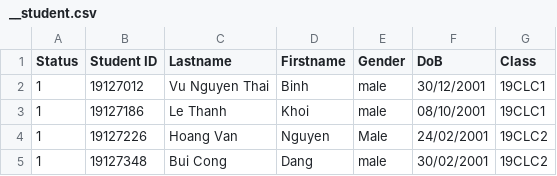
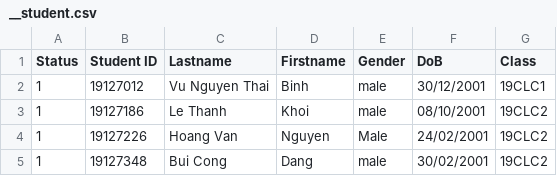
Before and after one commit to VuBinh2k1/CS162FinalProject, a CSV file: data/student/__student.csv, drawn as a sheet.

```diff
--- a/data/student/__student.csv
+++ b/data/student/__student.csv
@@ -2,3 +2,3 @@ Status,Student ID,Lastname,Firstname,Gender,DoB,Class
 1,19127012,Vu Nguyen Thai,Binh,male,30/12/2001,19CLC1
-1,19127186,Le Thanh,Khoi,male,08/10/2001,19CLC1
+1,19127186,Le Thanh,Khoi,male,08/10/2001,19CLC2
 1,19127226,Hoang Van,Nguyen,Male,24/02/2001,19CLC2
```
Also changed, not shown: data/account.csv, data/lecturer/__lecturer.csv, 8 other files.
